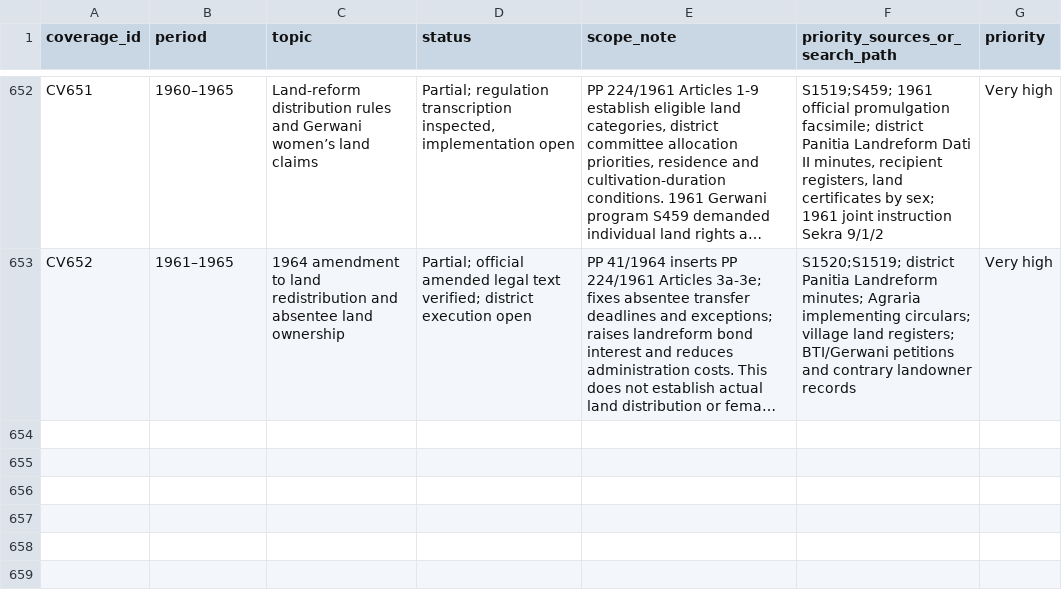
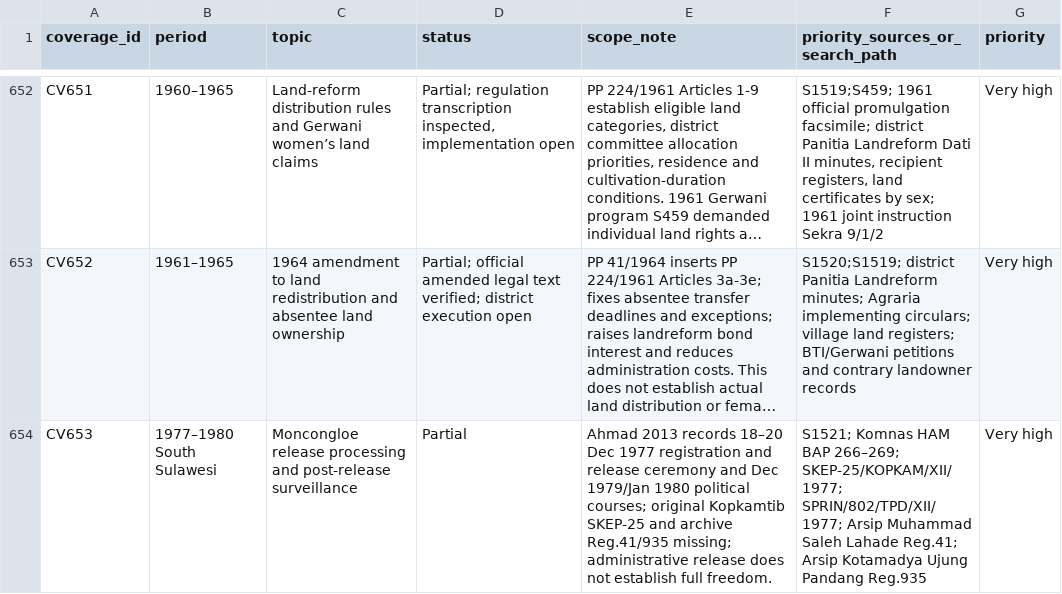
Before and after one commit to ch3758134-prog/aca, a CSV file: research/indonesia-1965/archive/records/coverage-matrix.csv, drawn as a sheet; only a part is shown, gaps mark what is left out; long unchanged cells end in …; the diff names each change by its address in the sheet, - before the commit and + after, or states it on an @@ line.

Commit message:
research: track Moncongloe post-release archival gap CV653

```diff
--- a/research/indonesia-1965/archive/records/coverage-matrix.csv
+++ b/research/indonesia-1965/archive/records/coverage-matrix.csv
+row 654: CV653 | 1977–1980 South Sulawesi | Moncongloe release processing and post-release surveillance | Partial | Ahmad 2013 records 18–20 Dec 1977 registration and release ceremony and Dec 1979/Jan 1980 political courses; original Kopkamtib SKEP-25 and archive Reg.41/935 missing; administrative release does not establish full freedom. | S1521; Komnas HAM BAP 266–269; SKEP-25/KOPKAM/XII/1977; SPRIN/802/TPD/XII/1977; Arsip Muhammad Saleh Lahade Reg.41; Arsip Kotamadya Ujung Pandang Reg.935 | Very high
```
